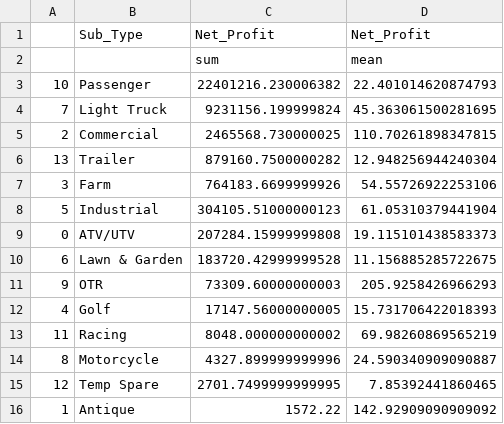
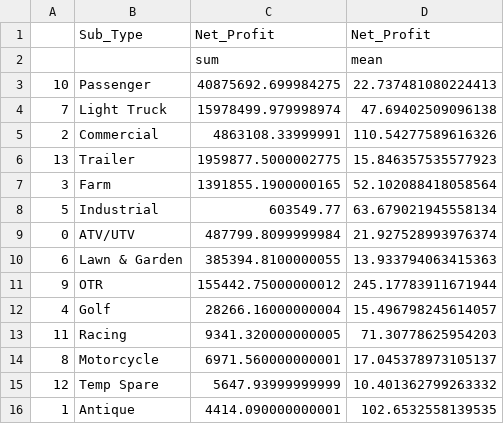
Before and after one commit to pmclawhorn/tiresalesanalytics-git, a CSV file: simpletire/reports/subtypeprofit.csv, drawn as a sheet.

Commit message:
update profit/subtype, demand/subtype, trailer statistics, more feeders into graphs, normalization

```diff
--- a/simpletire/reports/subtypeprofit.csv
+++ b/simpletire/reports/subtypeprofit.csv
@@ -2,15 +2,15 @@
 ,,sum,mean
-10,Passenger,22401216.230006382,22.401014620874793
-7,Light Truck,9231156.199999824,45.363061500281695
-2,Commercial,2465568.730000025,110.70261898347815
-13,Trailer,879160.7500000282,12.948256944240304
-3,Farm,764183.6699999926,54.55726922253106
-5,Industrial,304105.51000000123,61.05310379441904
-0,ATV/UTV,207284.15999999808,19.115101438583373
-6,Lawn & Garden,183720.42999999528,11.156885285722675
-9,OTR,73309.60000000003,205.9258426966293
-4,Golf,17147.56000000005,15.731706422018393
-11,Racing,8048.000000000002,69.98260869565219
-8,Motorcycle,4327.899999999996,24.590340909090887
-12,Temp Spare,2701.7499999999995,7.85392441860465
-1,Antique,1572.22,142.92909090909092
+10,Passenger,40875692.699984275,22.737481080224413
+7,Light Truck,15978499.979998974,47.69402509096138
+2,Commercial,4863108.33999991,110.54277589616326
+13,Trailer,1959877.5000002775,15.846357535577923
+3,Farm,1391855.1900000165,52.102088418058564
+5,Industrial,603549.77,63.679021945558134
+0,ATV/UTV,487799.8099999984,21.927528993976374
+6,Lawn & Garden,385394.8100000055,13.933794063415363
+9,OTR,155442.75000000012,245.17783911671944
+4,Golf,28266.16000000004,15.496798245614057
+11,Racing,9341.320000000005,71.30778625954203
+8,Motorcycle,6971.560000000001,17.045378973105137
+12,Temp Spare,5647.93999999999,10.401362799263332
+1,Antique,4414.090000000001,102.6532558139535
```
Also changed, not shown: 3 other files.
